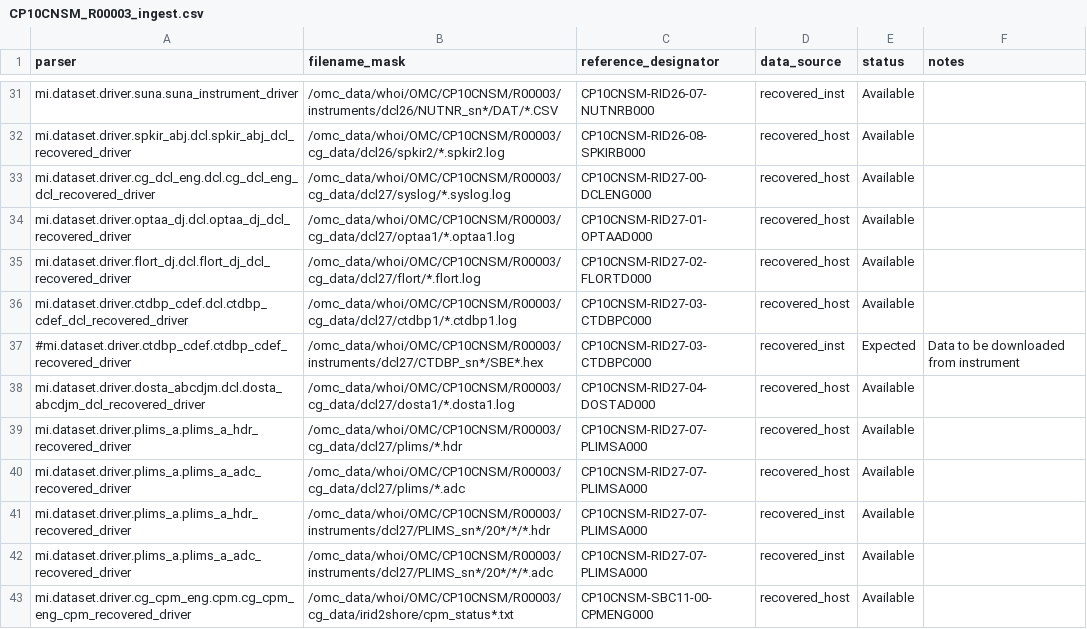
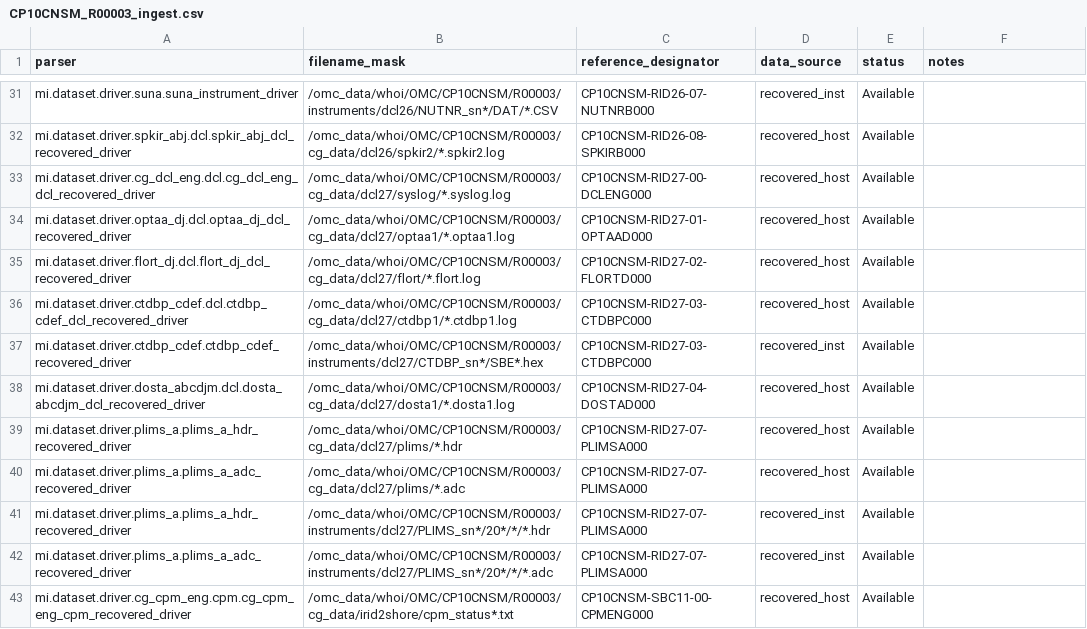
Before and after one commit to cdobs/ingestion-csvs, a CSV file: CP10CNSM/CP10CNSM_R00003_ingest.csv, drawn as a sheet; only a part is shown, gaps mark what is left out.

Commit message:
Update CP10CNSM_R00003_ingest.csv

```diff
--- a/CP10CNSM/CP10CNSM_R00003_ingest.csv
+++ b/CP10CNSM/CP10CNSM_R00003_ingest.csv
@@ -36,3 +36,3 @@ mi.dataset.driver.flort_dj.dcl.flort_dj_dcl_recovered_driver,/omc_data/whoi/OMC/
 mi.dataset.driver.ctdbp_cdef.dcl.ctdbp_cdef_dcl_recovered_driver,/omc_data/whoi/OMC/CP10CNSM/R00003/cg_data/dcl27/ctdbp1/*.ctdbp1.log,CP10CNSM-RID27-03-CTDBPC000,recovered_host,Available,
-#mi.dataset.driver.ctdbp_cdef.ctdbp_cdef_recovered_driver,/omc_data/whoi/OMC/CP10CNSM/R00003/instruments/dcl27/CTDBP_sn*/SBE*.hex,CP10CNSM-RID27-03-CTDBPC000,recovered_inst,Expected,Data to be downloaded from instrument
+mi.dataset.driver.ctdbp_cdef.ctdbp_cdef_recovered_driver,/omc_data/whoi/OMC/CP10CNSM/R00003/instruments/dcl27/CTDBP_sn*/SBE*.hex,CP10CNSM-RID27-03-CTDBPC000,recovered_inst,Available,
 mi.dataset.driver.dosta_abcdjm.dcl.dosta_abcdjm_dcl_recovered_driver,/omc_data/whoi/OMC/CP10CNSM/R00003/cg_data/dcl27/dosta1/*.dosta1.log,CP10CNSM-RID27-04-DOSTAD000,recovered_host,Available,
```
